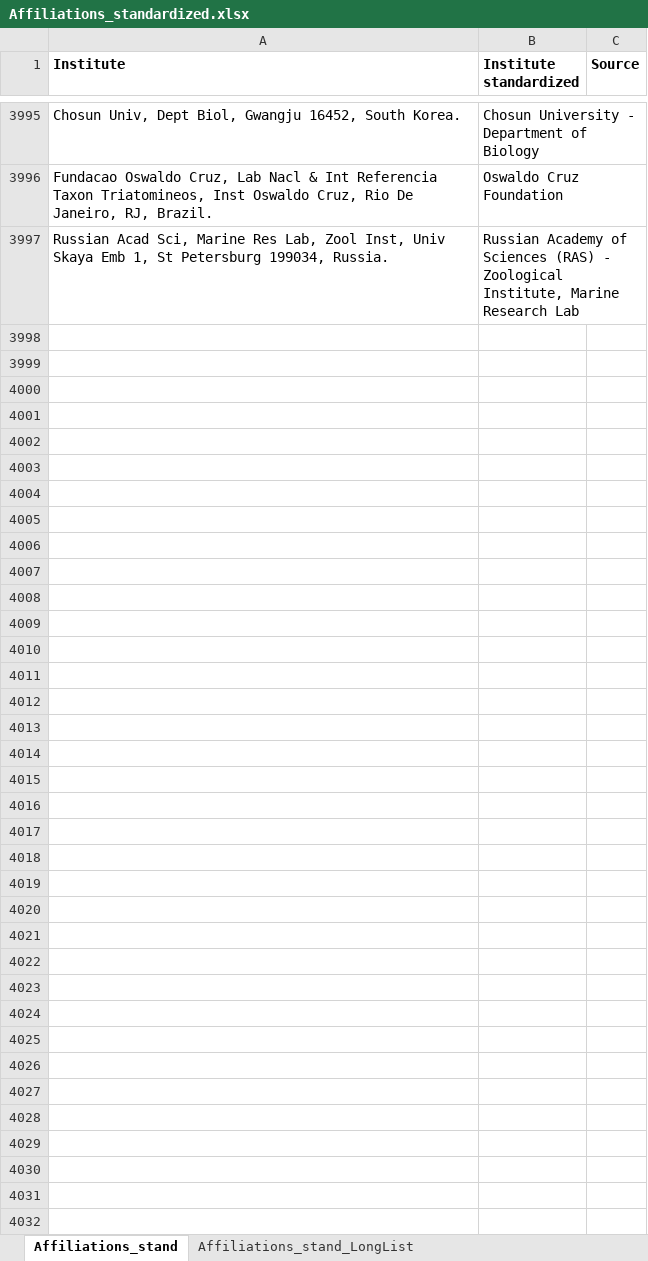
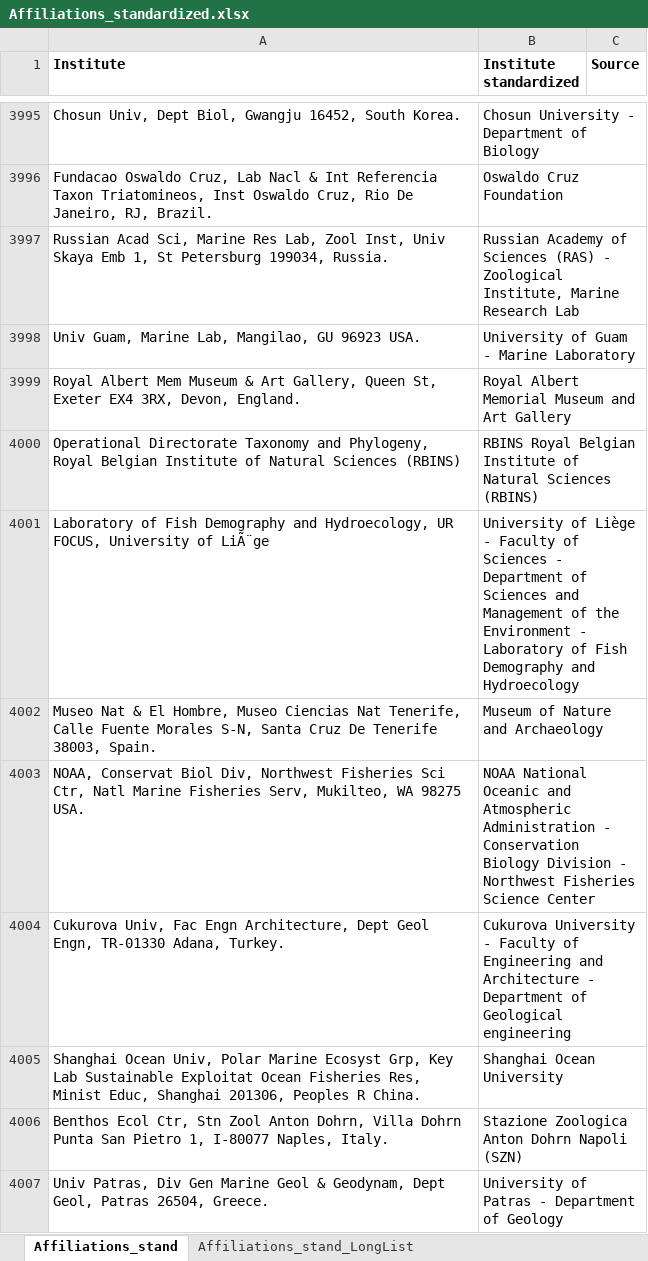
Before and after one commit to lifewatch/user-analysis, an Excel workbook: reference_data/Affiliations_standardized.xlsx, sheet Affiliations_stand, drawn as a sheet; only a part is shown, gaps mark what is left out; values as stored, in another font and other column widths than the file's, no borders; conditional formats not drawn; the diff covers the shown part only; the diff names each change by its address in the sheet, - before the commit and + after, or states it on an @@ line.

Commit message:
Adding stand affil for remaining non stand affil in 1000-1500 pubs.

```diff
--- a/reference_data/Affiliations_standardized.xlsx (sheet Affiliations_stand)
+++ b/reference_data/Affiliations_standardized.xlsx (sheet Affiliations_stand)
+row 3998: Univ Guam, Marine Lab, Mangilao, GU 96923 USA. | University of Guam - Marine Laboratory
+row 3999: Royal Albert Mem Museum & Art Gallery, Queen St, Exeter EX4 3RX, Devon, England. | Royal Albert Memorial Museum and Art Gallery
+row 4000: Operational Directorate Taxonomy and Phylogeny, Royal Belgian Institute of Natural Sciences (RBINS) | RBINS Royal Belgian Institute of Natural Sciences (RBINS)
+row 4001: Laboratory of Fish Demography and Hydroecology, UR FOCUS, University of LiÃ¨ge | University of Liège - Faculty of Sciences - Department of Sciences and Management of the Environment - Laboratory of Fish Demography and Hydroecology
+row 4002: Museo Nat & El Hombre, Museo Ciencias Nat Tenerife, Calle Fuente Morales S-N, Santa Cruz De Tenerife 38003, Spain. | Museum of Nature and Archaeology
+row 4003: NOAA, Conservat Biol Div, Northwest Fisheries Sci Ctr, Natl Marine Fisheries Serv, Mukilteo, WA 98275 USA. | NOAA National Oceanic and Atmospheric Administration - Conservation Biology Division - Northwest Fisheries Science Center
+row 4004: Cukurova Univ, Fac Engn Architecture, Dept Geol Engn, TR-01330 Adana, Turkey. | Cukurova University - Faculty of Engineering and Architecture - Department of Geological engineering
+row 4005: Shanghai Ocean Univ, Polar Marine Ecosyst Grp, Key Lab Sustainable Exploitat Ocean Fisheries Res, Minist Educ, Shanghai 201306, Peoples R China. | Shanghai Ocean University
+row 4006: Benthos Ecol Ctr, Stn Zool Anton Dohrn, Villa Dohrn Punta San Pietro 1, I-80077 Naples, Italy. | Stazione Zoologica Anton Dohrn Napoli (SZN)
+row 4007: Univ Patras, Div Gen Marine Geol & Geodynam, Dept Geol, Patras 26504, Greece. | University of Patras - Department of Geology
```
Also changed, not shown: 54 added rows and 2 edited cells elsewhere in this sheet, reference_data/Affiliations_info.xlsx.
